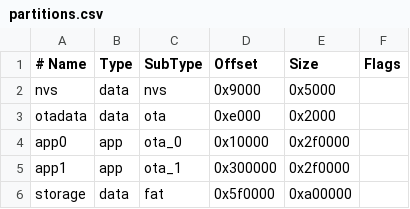
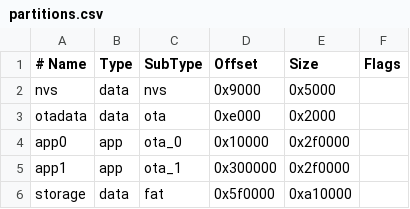
Before and after one commit to KamranAghlami/T-Display-S3, a CSV file: partitions.csv, drawn as a sheet.

Commit message:
fixed storage partition size

```diff
--- a/partitions.csv
+++ b/partitions.csv
@@ -5,2 +5,2 @@ app0,    app,  ota_0,   0x10000,  0x2f0000,
 app1,    app,  ota_1,   0x300000, 0x2f0000,
-storage, data, fat,     0x5f0000, 0xa00000,
+storage, data, fat,     0x5f0000, 0xa10000,
```
